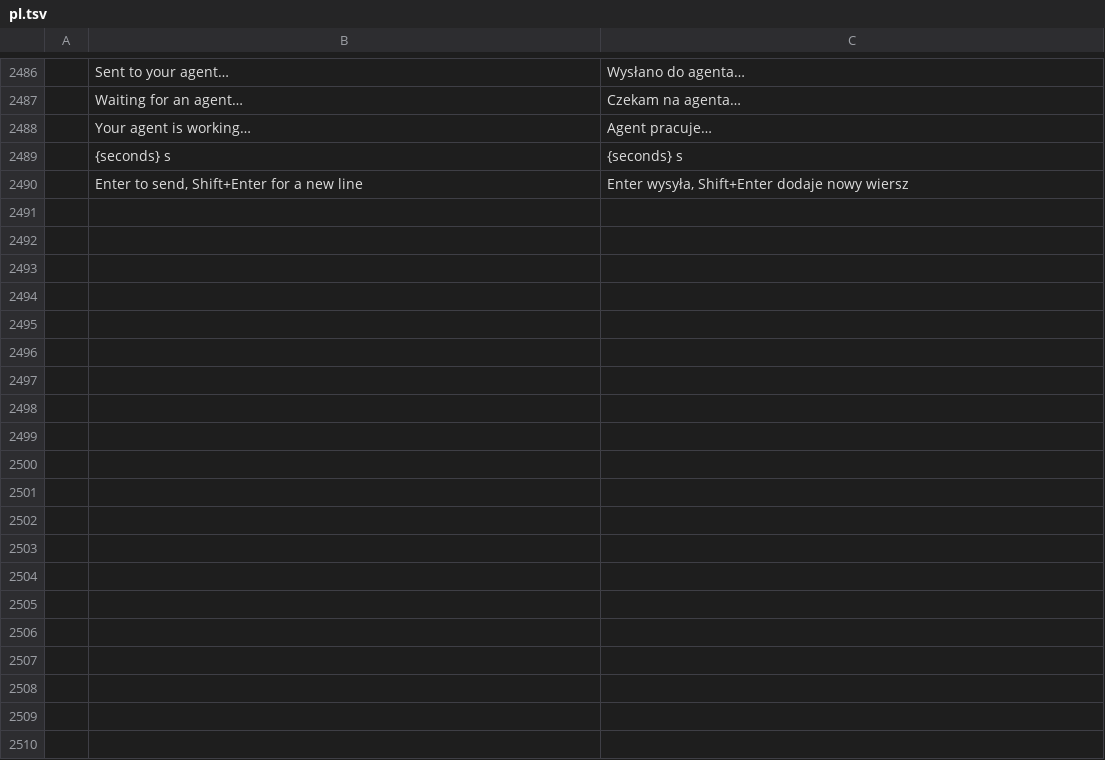
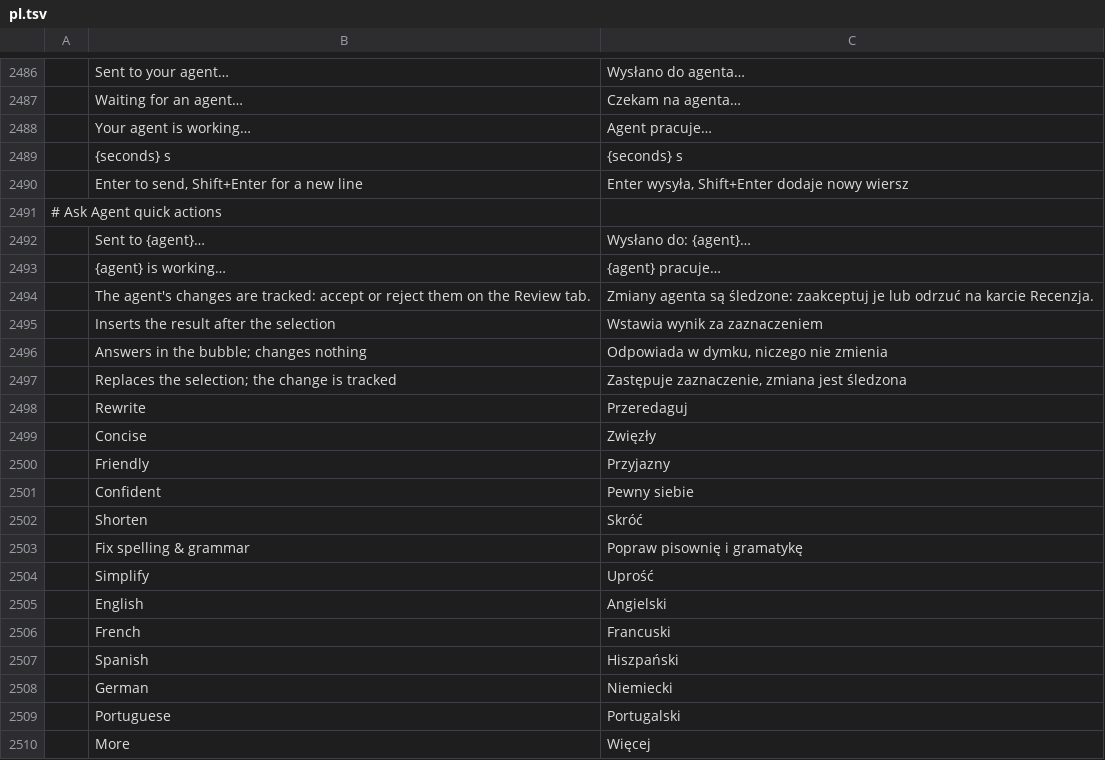
Before and after one commit to CouchRiv/wordcraft, a TSV file: crates/ui-egui/src/i18n/pl.tsv, drawn as a sheet; only a part is shown, gaps mark what is left out; the diff covers the shown part only; the diff names each change by its address in the sheet, - before the commit and + after, or states it on an @@ line.

```diff
--- a/crates/ui-egui/src/i18n/pl.tsv
+++ b/crates/ui-egui/src/i18n/pl.tsv
+row 2491: # Ask Agent quick actions
+row 2492:  | Sent to {agent}… | Wysłano do: {agent}…
+row 2493:  | {agent} is working… | {agent} pracuje…
+row 2494:  | The agent's changes are tracked: accept or reject them on the Review tab. | Zmiany agenta są śledzone: zaakceptuj je lub odrzuć na karcie Recenzja.
+row 2495:  | Inserts the result after the selection | Wstawia wynik za zaznaczeniem
+row 2496:  | Answers in the bubble; changes nothing | Odpowiada w dymku, niczego nie zmienia
+row 2497:  | Replaces the selection; the change is tracked | Zastępuje zaznaczenie, zmiana jest śledzona
+row 2498:  | Rewrite | Przeredaguj
+row 2499:  | Concise | Zwięzły
+row 2500:  | Friendly | Przyjazny
+row 2501:  | Confident | Pewny siebie
+row 2502:  | Shorten | Skróć
+row 2503:  | Fix spelling & grammar | Popraw pisownię i gramatykę
+row 2504:  | Simplify | Uprość
+row 2505:  | English | Angielski
+row 2506:  | French | Francuski
+row 2507:  | Spanish | Hiszpański
+row 2508:  | German | Niemiecki
+row 2509:  | Portuguese | Portugalski
+row 2510:  | More | Więcej
```
Also changed, not shown: 10 added rows elsewhere in this file, crates/ui-egui/src/i18n/fr.tsv, 26 other files.
